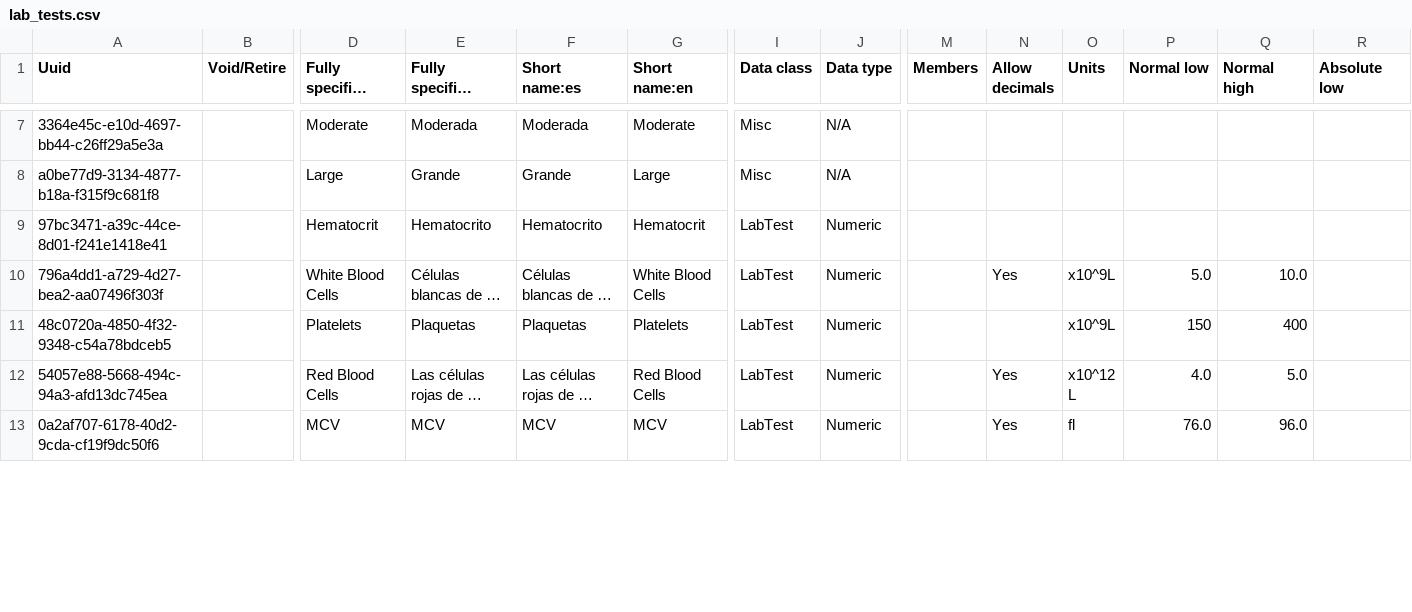
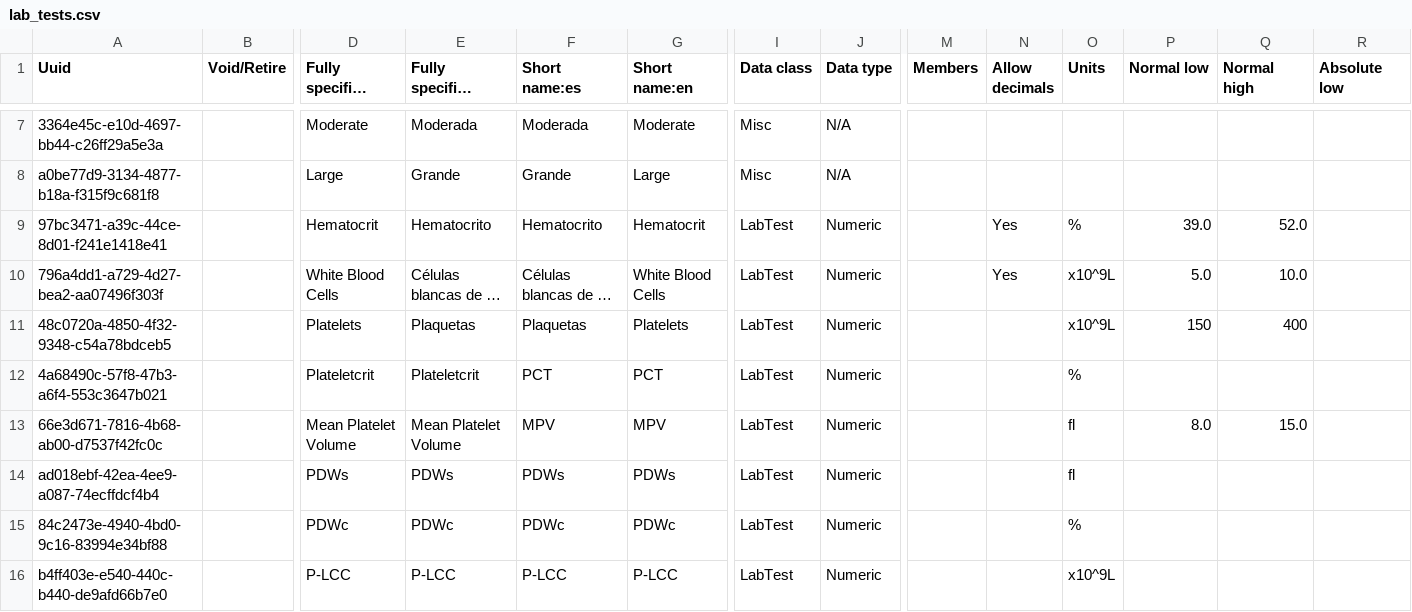
Before and after one commit to globalhealthcoalition/openmrs-config-ghc, a CSV file: configuration/concepts/lab_tests.csv, drawn as a sheet; only a part is shown, gaps mark what is left out; the shorter side is filled out with more unchanged rows; long unchanged cells end in …; rows hold the shown columns only; the diff covers the shown part only; the diff names each change by its address in the sheet, - before the commit and + after, or states it on an @@ line.

Commit message:
GHC-110: Fix labtests

```diff
--- a/configuration/concepts/lab_tests.csv
+++ b/configuration/concepts/lab_tests.csv
-N9 (Allow decimals): (empty)
+N9 (Allow decimals): Yes
-O9 (Units): (empty)
+O9 (Units): %
-P9 (Normal low): (empty)
+P9 (Normal low): 39.0
-Q9 (Normal high): (empty)
+Q9 (Normal high): 52.0
+row 12: 4a68490c-57f8-47b3-a6f4-553c3647b021 |  | Plateletcrit | Plateletcrit | PCT | PCT | LabTest | Numeric |  |  | %
+row 13: 66e3d671-7816-4b68-ab00-d7537f42fc0c |  | Mean Platelet Volume | Mean Platelet Volume | MPV | MPV | LabTest | Numeric |  |  | fl | 8.0 | 15.0
+row 14: ad018ebf-42ea-4ee9-a087-74ecffdcf4b4 |  | PDWs | PDWs | PDWs | PDWs | LabTest | Numeric |  |  | fl
+row 15: 84c2473e-4940-4bd0-9c16-83994e34bf88 |  | PDWc | PDWc | PDWc | PDWc | LabTest | Numeric |  |  | %
+row 16: b4ff403e-e540-440c-b440-de9afd66b7e0 |  | P-LCC | P-LCC | P-LCC | P-LCC | LabTest | Numeric |  |  | x10^9L
```
Also changed, not shown: 6 added rows and 17 edited cells elsewhere in this file.
